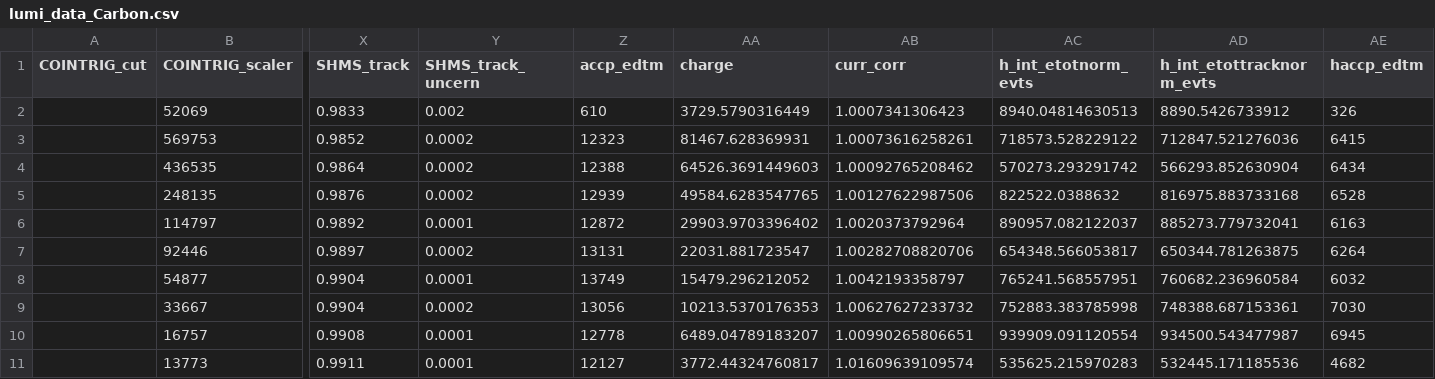
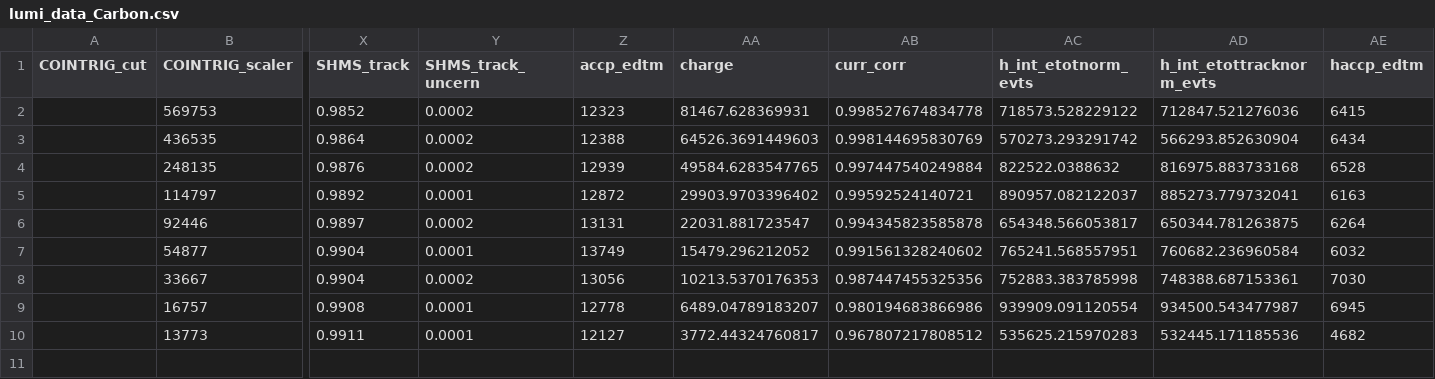
Before and after one commit to JeffersonLab/UTIL_PION, a CSV file: scripts/luminosity/OUTPUTS/Lumi9-2/pt1/lumi_data_Carbon.csv, drawn as a sheet; only a part is shown, gaps mark what is left out; removed rows and columns are numbered as before the commit, all else as after; rows hold the shown columns only; the diff names each change by its address in the sheet, - before the commit and + after, or states it on an @@ line.

```diff
--- a/scripts/luminosity/OUTPUTS/Lumi9-2/pt1/lumi_data_Carbon.csv
+++ b/scripts/luminosity/OUTPUTS/Lumi9-2/pt1/lumi_data_Carbon.csv
-row 2:  | 52069 | 0.9833 | 0.002 | 610 | 3729.5790316449 | 1.0007341306423 | 8940.04814630513 | 8890.5426733912 | 326
-AB2 (curr_corr): 1.00073616258261
+AB2 (curr_corr): 0.998527674834778
-AB3 (curr_corr): 1.00092765208462
+AB3 (curr_corr): 0.998144695830769
-AB4 (curr_corr): 1.00127622987506
+AB4 (curr_corr): 0.997447540249884
-AB5 (curr_corr): 1.0020373792964
+AB5 (curr_corr): 0.99592524140721
-AB6 (curr_corr): 1.00282708820706
+AB6 (curr_corr): 0.994345823585878
-AB7 (curr_corr): 1.0042193358797
+AB7 (curr_corr): 0.991561328240602
-AB8 (curr_corr): 1.00627627233732
+AB8 (curr_corr): 0.987447455325356
-AB9 (curr_corr): 1.00990265806651
+AB9 (curr_corr): 0.980194683866986
-AB10 (curr_corr): 1.01609639109574
+AB10 (curr_corr): 0.967807217808512
```
Also changed, not shown: scripts/luminosity/OUTPUTS/Lumi9-2/pt2/lumi_data_Carbon.csv, 1 other file.
